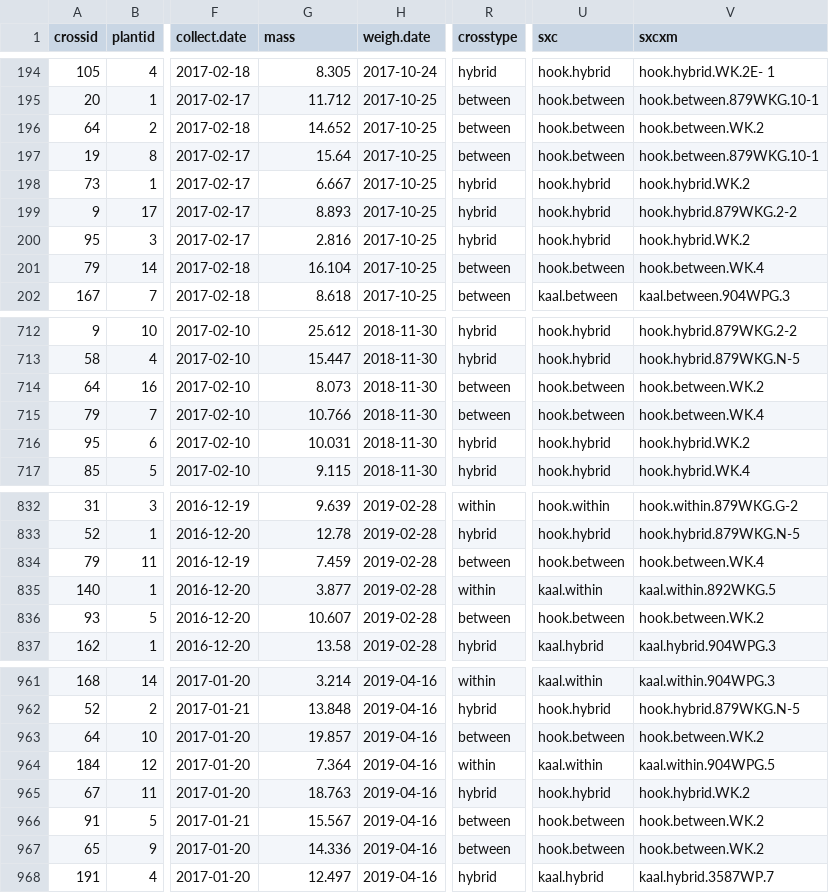
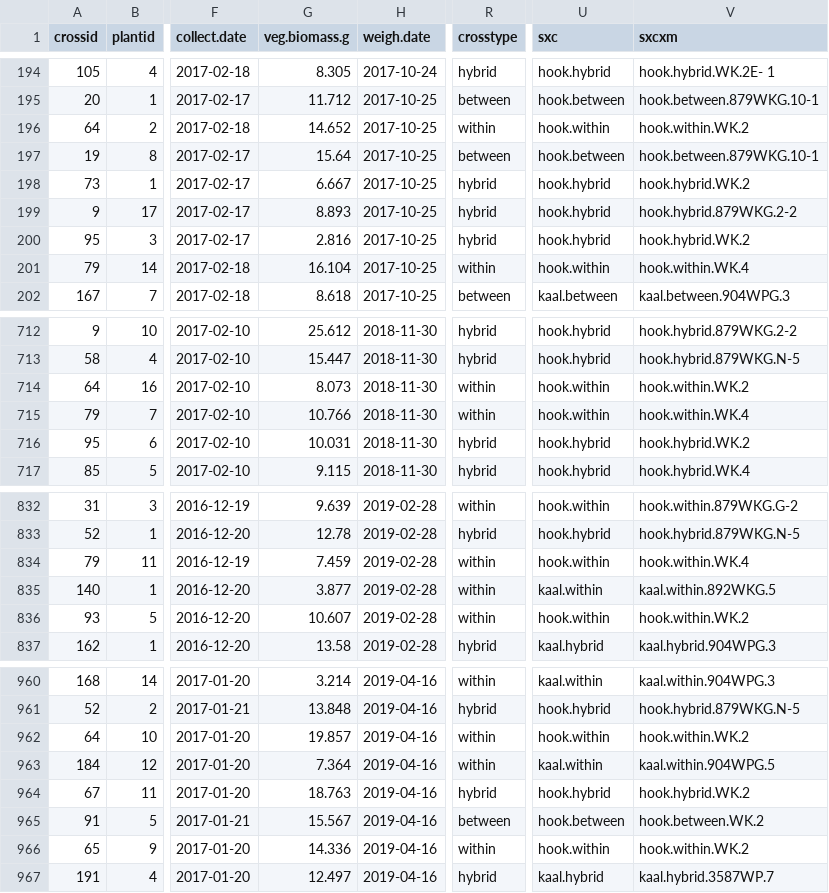
Before and after one commit to jmpowers/schiedea-rims, a TSV file: data/vegbiomass.tsv, drawn as a sheet; only a part is shown, gaps mark what is left out; addresses are those after the commit; the diff covers the shown part only; the diff names each change by its address in the sheet, - before the commit and + after, or states it on an @@ line.

```diff
--- a/data/vegbiomass.tsv
+++ b/data/vegbiomass.tsv
-G1: mass
+G1: veg.biomass.g
-R196 (crosstype): between
+R196 (crosstype): within
-U196 (sxc): hook.between
+U196 (sxc): hook.within
-V196 (sxcxm): hook.between.WK.2
+V196 (sxcxm): hook.within.WK.2
-R201 (crosstype): between
+R201 (crosstype): within
-U201 (sxc): hook.between
+U201 (sxc): hook.within
-V201 (sxcxm): hook.between.WK.4
+V201 (sxcxm): hook.within.WK.4
-R714:R715 (crosstype): between
+R714:R715 (crosstype): within
-U714:U715 (sxc): hook.between
+U714:U715 (sxc): hook.within
-V714 (sxcxm): hook.between.WK.2
+V714 (sxcxm): hook.within.WK.2
-V715 (sxcxm): hook.between.WK.4
+V715 (sxcxm): hook.within.WK.4
-R834 (crosstype): between
+R834 (crosstype): within
-U834 (sxc): hook.between
+U834 (sxc): hook.within
-V834 (sxcxm): hook.between.WK.4
+V834 (sxcxm): hook.within.WK.4
-R836 (crosstype): between
+R836 (crosstype): within
-U836 (sxc): hook.between
+U836 (sxc): hook.within
-V836 (sxcxm): hook.between.WK.2
+V836 (sxcxm): hook.within.WK.2
-R962 (crosstype): between
+R962 (crosstype): within
-U962 (sxc): hook.between
+U962 (sxc): hook.within
-V962 (sxcxm): hook.between.WK.2
+V962 (sxcxm): hook.within.WK.2
-R966 (crosstype): between
+R966 (crosstype): within
-U966 (sxc): hook.between
+U966 (sxc): hook.within
-V966 (sxcxm): hook.between.WK.2
+V966 (sxcxm): hook.within.WK.2
```
Also changed, not shown: 1 removed row and 117 edited cells elsewhere in this file, data/f1seedmass.tsv, data/inflobiomass.tsv, 9 other files.
